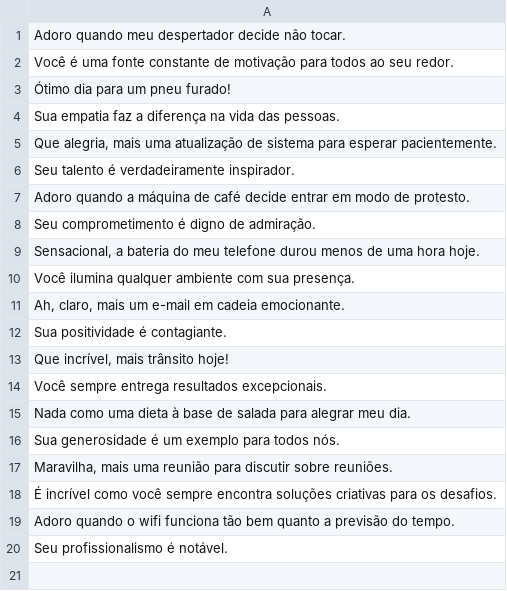
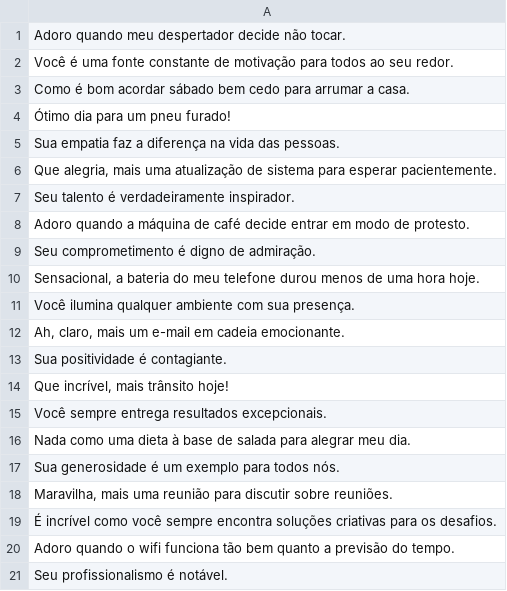
Before and after one commit to rogerbage/estudos-maritaca, a CSV file: maritaca/ironias.csv, drawn as a sheet.

Commit message:
nova ironia

```diff
--- a/maritaca/ironias.csv
+++ b/maritaca/ironias.csv
@@ -2,2 +2,3 @@
 "Você é uma fonte constante de motivação para todos ao seu redor."
+"Como é bom acordar sábado bem cedo para arrumar a casa."
 "Ótimo dia para um pneu furado!"
```
